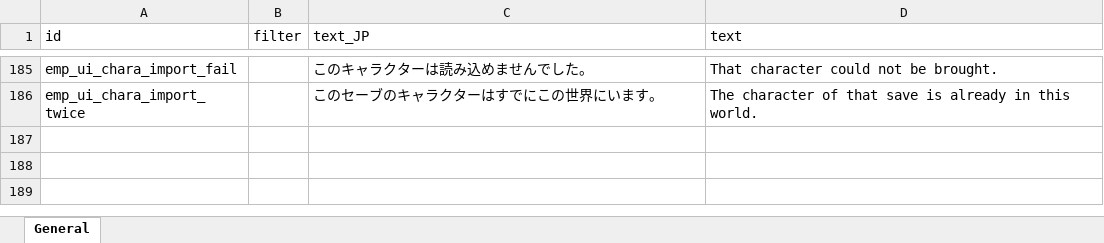
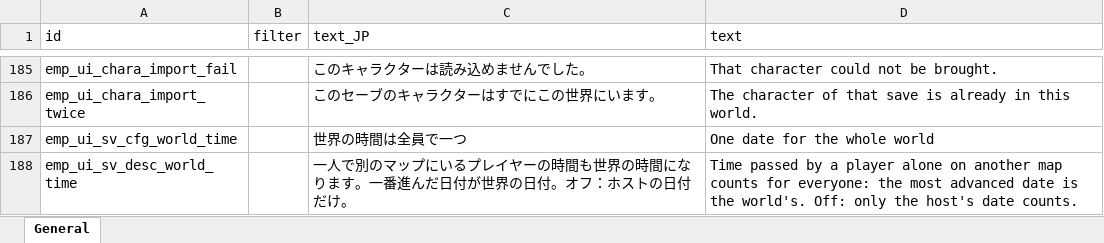
Before and after one commit to devmarcpro/elin-together, an Excel workbook: package/LangMod/EN/emp_localization.xlsx, sheet General, drawn as a sheet; only a part is shown, gaps mark what is left out; values as stored, in another font and other column widths than the file's, no borders; the diff names each change by its address in the sheet, - before the commit and + after, or states it on an @@ line.

```diff
--- a/package/LangMod/EN/emp_localization.xlsx (sheet General)
+++ b/package/LangMod/EN/emp_localization.xlsx (sheet General)
+row 187: emp_ui_sv_cfg_world_time |  | 世界の時間は全員で一つ | One date for the whole world
+row 188: emp_ui_sv_desc_world_time |  | 一人で別のマップにいるプレイヤーの時間も世界の時間になります。一番進んだ日付が世界の日付。オフ：ホストの日付だけ。 | Time passed by a player alone on another map counts for everyone: the most advanced date is the world's. Off: only the host's date counts.
```
Also changed, not shown: 11 other files.
